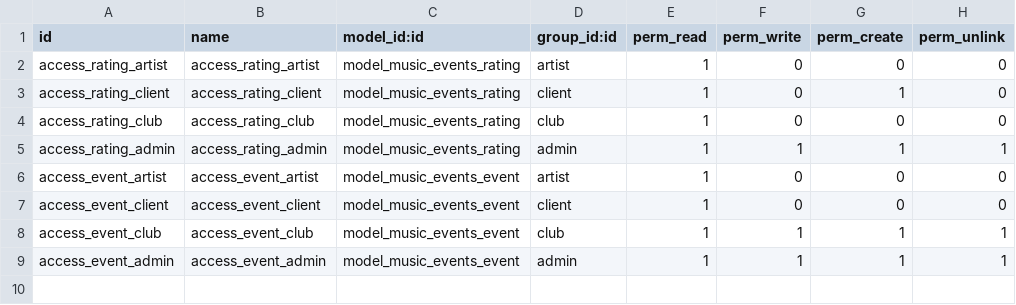
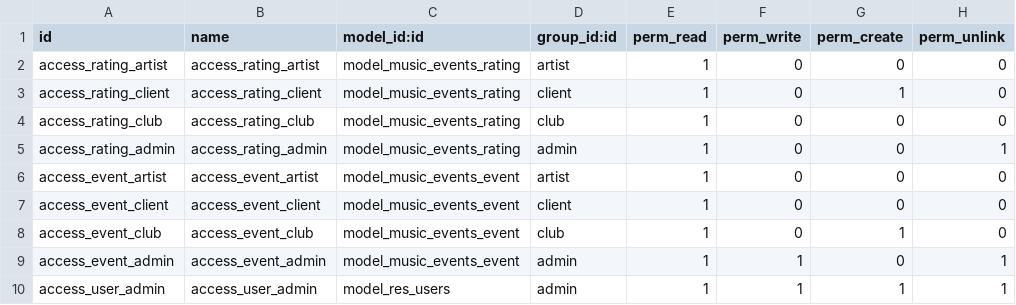
Before and after one commit to grupo2i/odoo_module, a CSV file: security/ir.model.access.csv, drawn as a sheet.

```diff
--- a/security/ir.model.access.csv
+++ b/security/ir.model.access.csv
@@ -4,6 +4,7 @@ access_rating_client,access_rating_client,model_music_events_rating,client,1,0,1
 access_rating_club,access_rating_club,model_music_events_rating,club,1,0,0,0
-access_rating_admin,access_rating_admin,model_music_events_rating,admin,1,1,1,1
+access_rating_admin,access_rating_admin,model_music_events_rating,admin,1,0,0,1
 access_event_artist,access_event_artist,model_music_events_event,artist,1,0,0,0
 access_event_client,access_event_client,model_music_events_event,client,1,0,0,0
-access_event_club,access_event_club,model_music_events_event,club,1,1,1,1
-access_event_admin,access_event_admin,model_music_events_event,admin,1,1,1,1
+access_event_club,access_event_club,model_music_events_event,club,1,0,1,0
+access_event_admin,access_event_admin,model_music_events_event,admin,1,1,0,1
+access_user_admin,access_user_admin,model_res_users,admin,1,1,1,1
```
Also changed, not shown: 8 other files.
